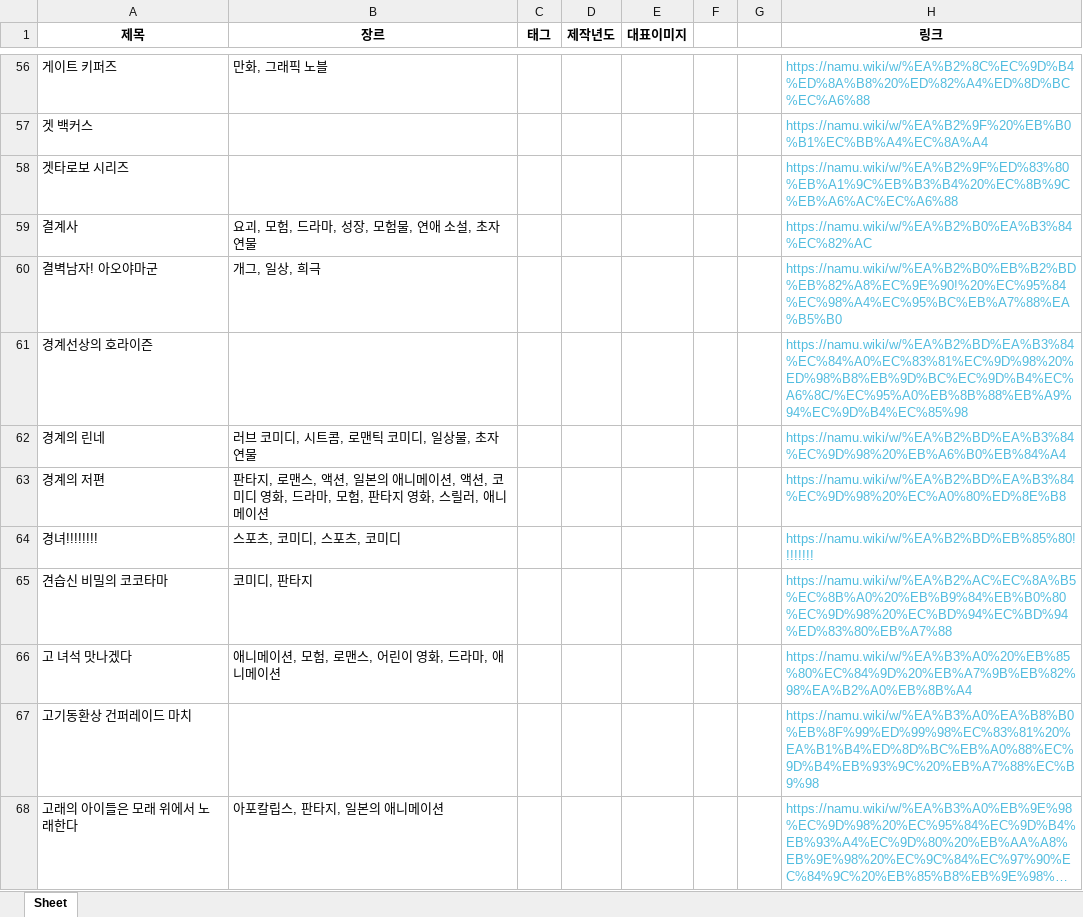
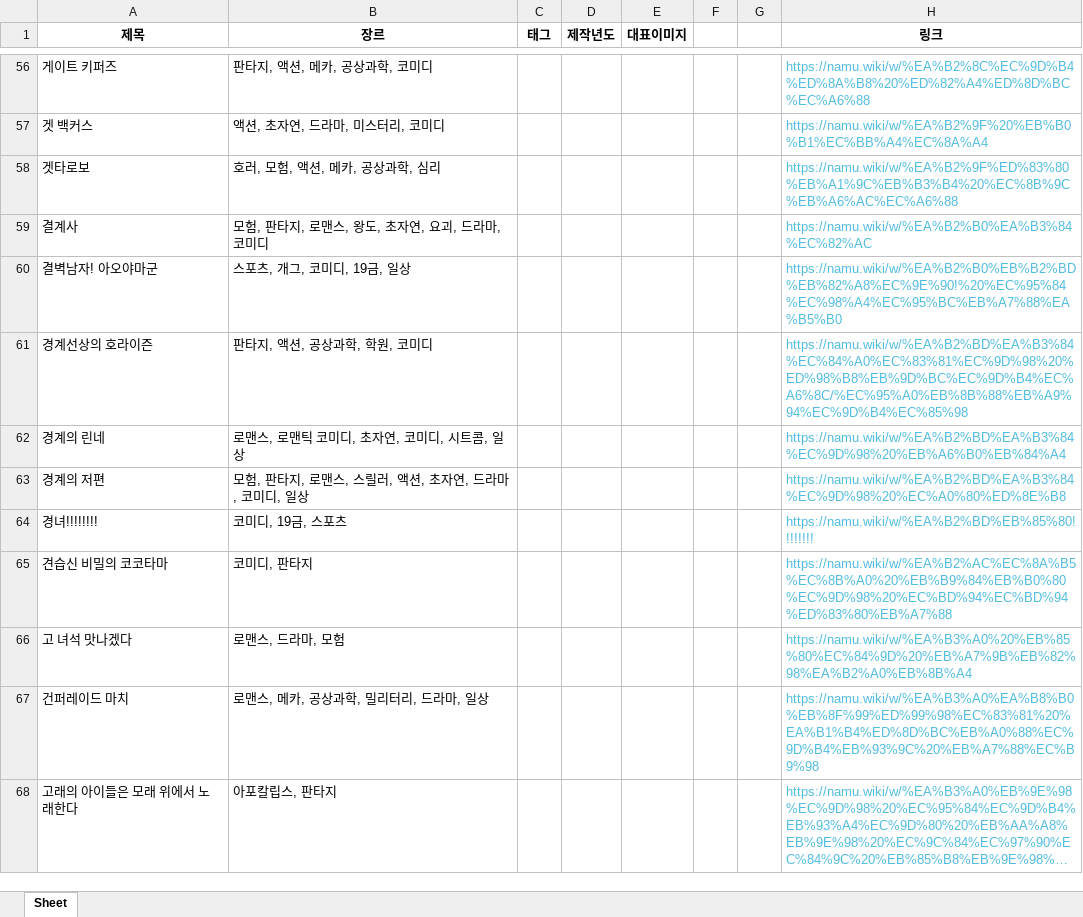
Before and after one commit to KwonGeneral/Animation_Crawling, an Excel workbook: Crawling/ani_a.xlsx, sheet Sheet, drawn as a sheet; only a part is shown, gaps mark what is left out; long unchanged cells end in …; values as stored, in another font and other column widths than the file's, no borders; removed rows and columns are numbered as before the commit, all else as after; the diff covers the shown part only; the diff names each change by its address in the sheet, - before the commit and + after, or states it on an @@ line.

```diff
--- a/Crawling/ani_a.xlsx (sheet Sheet)
+++ b/Crawling/ani_a.xlsx (sheet Sheet)
-B56 (장르): 만화, 그래픽 노블
+B56 (장르): 판타지, 액션, 메카, 공상과학, 코미디
-B57 (장르): (empty)
+B57 (장르): 액션, 초자연, 드라마, 미스터리, 코미디
-row 58: 겟타로보 시리즈 |  |  |  |  |  |  | https://namu.wiki/w/%EA%B2%9F%ED%83%80%EB%A1%9C%EB%B3%B4%20%EC%8B%9C%EB%A6%AC%EC%A6%88
+row 58: 겟타로보 | 호러, 모험, 액션, 메카, 공상과학, 심리 |  |  |  |  |  | https://namu.wiki/w/%EA%B2%9F%ED%83%80%EB%A1%9C%EB%B3%B4%20%EC%8B%9C%EB%A6%AC%EC%A6%88
-B59 (장르): 요괴, 모험, 드라마, 성장, 모험물, 연애 소설, 초자연물
+B59 (장르): 모험, 판타지, 로맨스, 왕도, 초자연, 요괴, 드라마, 코미디
-B60 (장르): 개그, 일상, 희극
+B60 (장르): 스포츠, 개그, 코미디, 19금, 일상
-B61 (장르): (empty)
+B61 (장르): 판타지, 액션, 공상과학, 학원, 코미디
-B62 (장르): 러브 코미디, 시트콤, 로맨틱 코미디, 일상물, 초자연물
+B62 (장르): 로맨스, 로맨틱 코미디, 초자연, 코미디, 시트콤, 일상
-B63 (장르): 판타지, 로맨스, 액션, 일본의 애니메이션, 액션, 코미디 영화, 드라마, 모험, 판타지 영화, 스릴러, 애니메이션
+B63 (장르): 모험, 판타지, 로맨스, 스릴러, 액션, 초자연, 드라마, 코미디, 일상
-B64 (장르): 스포츠, 코미디, 스포츠, 코미디
+B64 (장르): 코미디, 19금, 스포츠
-B66 (장르): 애니메이션, 모험, 로맨스, 어린이 영화, 드라마, 애니메이션
+B66 (장르): 로맨스, 드라마, 모험
-row 67: 고기동환상 건퍼레이드 마치 |  |  |  |  |  |  | https://namu.wiki/w/%EA%B3%A0%EA%B8%B0%EB%8F%99%ED%99%98%EC%83%81%20%EA%B1%B4%ED%8D%BC%EB%A0%88%EC%9D%B4%EB%93%9C%20%EB%A7%88%EC%B9%98
+row 67: 건퍼레이드 마치 | 로맨스, 메카, 공상과학, 밀리터리, 드라마, 일상 |  |  |  |  |  | https://namu.wiki/w/%EA%B3%A0%EA%B8%B0%EB%8F%99%ED%99%98%EC%83%81%20%EA%B1%B4%ED%8D%BC%EB%A0%88%EC%9D%B4%EB%93%9C%20%EB%A7%88%EC%B9%98
-B68 (장르): 아포칼립스, 판타지, 일본의 애니메이션
+B68 (장르): 아포칼립스, 판타지
```
Also changed, not shown: 7 added rows, 14 removed rows and 161 edited cells elsewhere in this sheet, 7 other files.
